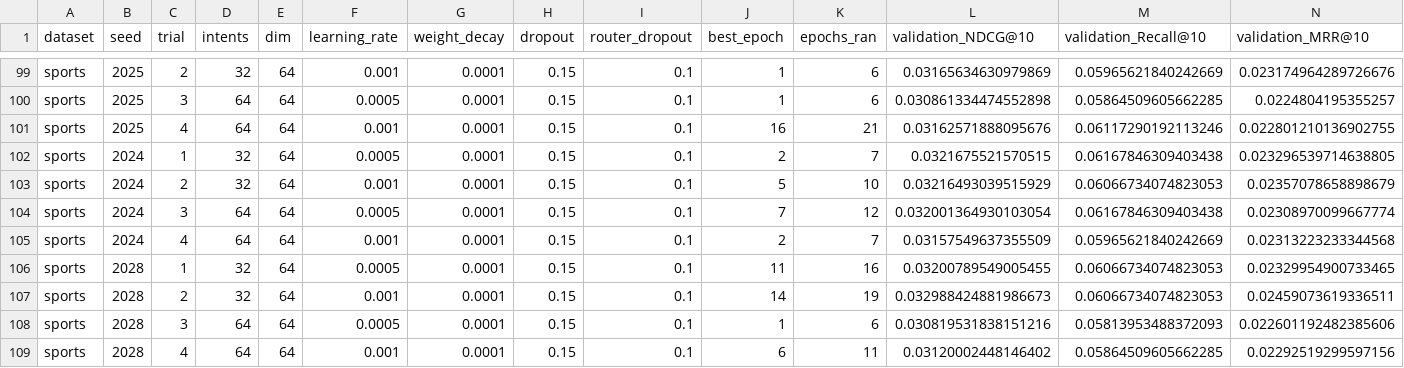
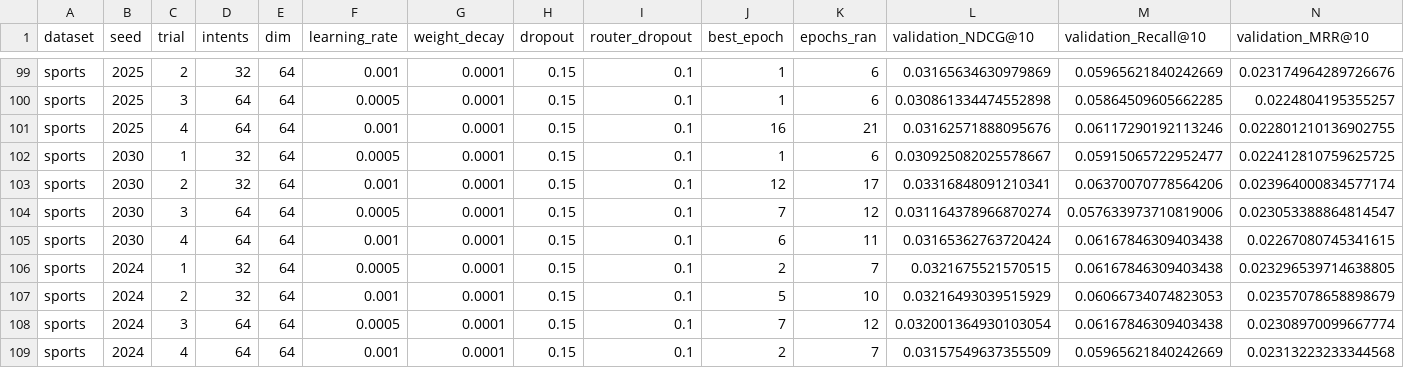
Before and after one commit to 1101909/FIR-MIC-MMREC-Cold, a CSV file: results/evidence/hyperparameter_trials_by_seed.csv, drawn as a sheet; only a part is shown, gaps mark what is left out; the shorter side is filled out with more unchanged rows; rows hold the shown columns only; the diff names each change by its address in the sheet, - before the commit and + after, or states it on an @@ line.

```diff
--- a/results/evidence/hyperparameter_trials_by_seed.csv
+++ b/results/evidence/hyperparameter_trials_by_seed.csv
+row 102: sports | 2030 | 1 | 32 | 64 | 0.0005 | 0.0001 | 0.15 | 0.1 | 1 | 6 | 0.030925082025578667 | 0.05915065722952477 | 0.022412810759625725
+row 103: sports | 2030 | 2 | 32 | 64 | 0.001 | 0.0001 | 0.15 | 0.1 | 12 | 17 | 0.03316848091210341 | 0.06370070778564206 | 0.023964000834577174
+row 104: sports | 2030 | 3 | 64 | 64 | 0.0005 | 0.0001 | 0.15 | 0.1 | 7 | 12 | 0.031164378966870274 | 0.057633973710819006 | 0.023053388864814547
+row 105: sports | 2030 | 4 | 64 | 64 | 0.001 | 0.0001 | 0.15 | 0.1 | 6 | 11 | 0.03165362763720424 | 0.06167846309403438 | 0.02267080745341615
```
Also changed, not shown: results/controlled_content/results_by_seed.csv, results/controlled_content/training_log.csv, 57 other files.
